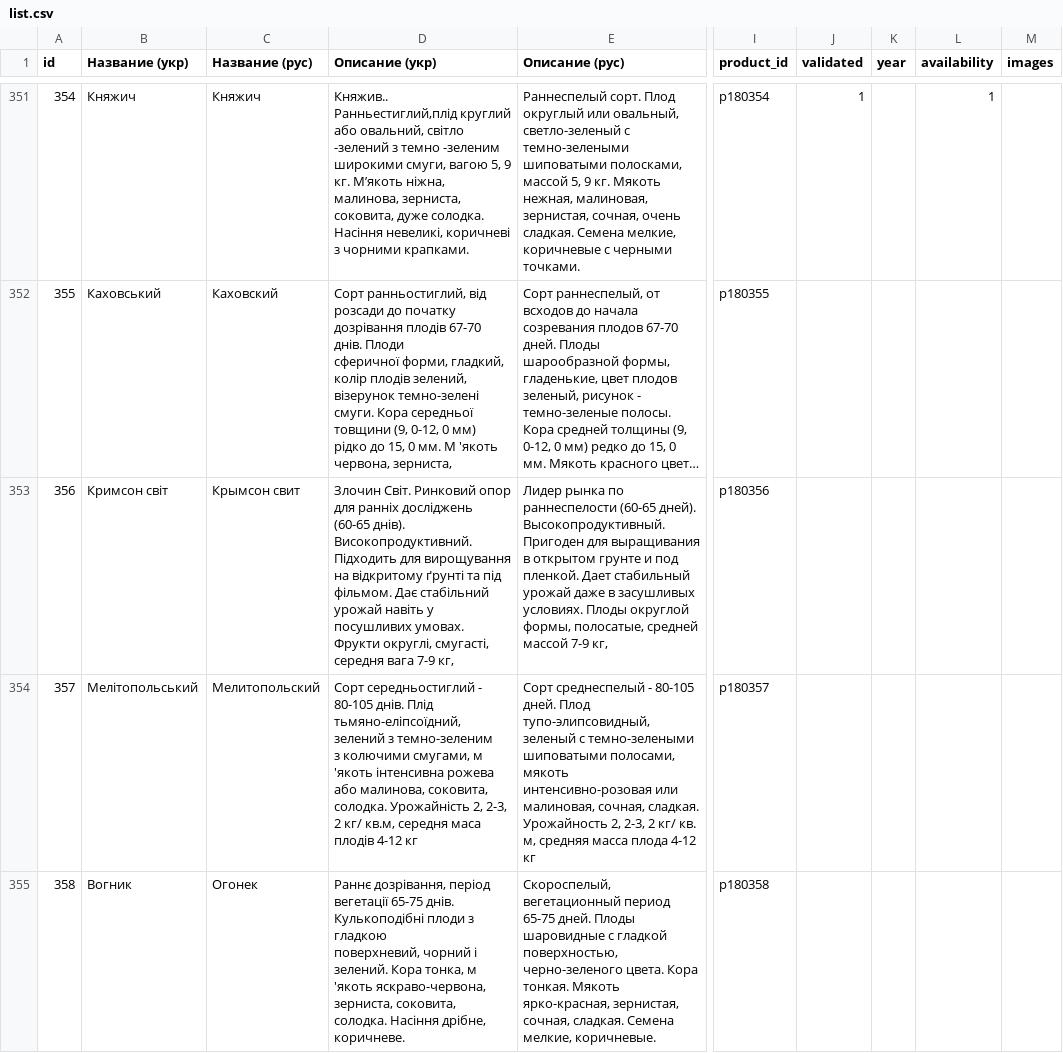
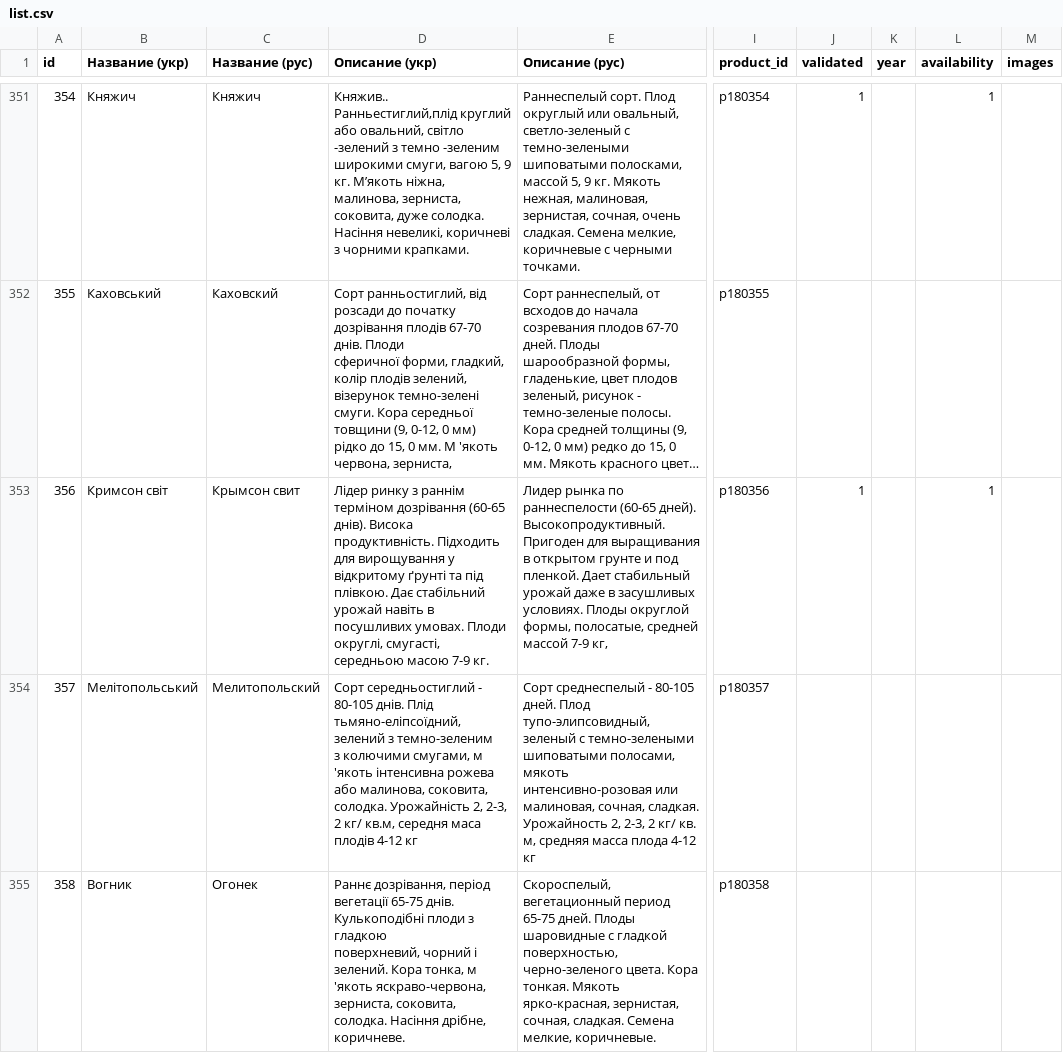
Before and after one commit to vgogunsky-tech/fun-dacha, a CSV file: data/list.csv, drawn as a sheet; only a part is shown, gaps mark what is left out; long unchanged cells end in …; the diff names each change by its address in the sheet, - before the commit and + after, or states it on an @@ line.

Commit message:
Update product 356 via webapp

```diff
--- a/data/list.csv
+++ b/data/list.csv
-D353 (Описание (укр)): Злочин Світ. Ринковий опор для ранніх досліджень (60-65 днів). Високопродуктивний. Підходить для вирощування на відкритому ґрунті та під фільмом. Дає стабільний урожай навіть у посушливих умовах. Фрукти округлі, смугасті, середня вага 7-9 кг,
+D353 (Описание (укр)): Лідер ринку з раннім терміном дозрівання (60-65 днів). Висока продуктивність. Підходить для вирощування у відкритому ґрунті та під плівкою. Дає стабільний урожай навіть в посушливих умовах. Плоди округлі, смугасті, середньою масою 7-9 кг.
-J353 (validated): (empty)
+J353 (validated): 1
-L353 (availability): (empty)
+L353 (availability): 1
```
